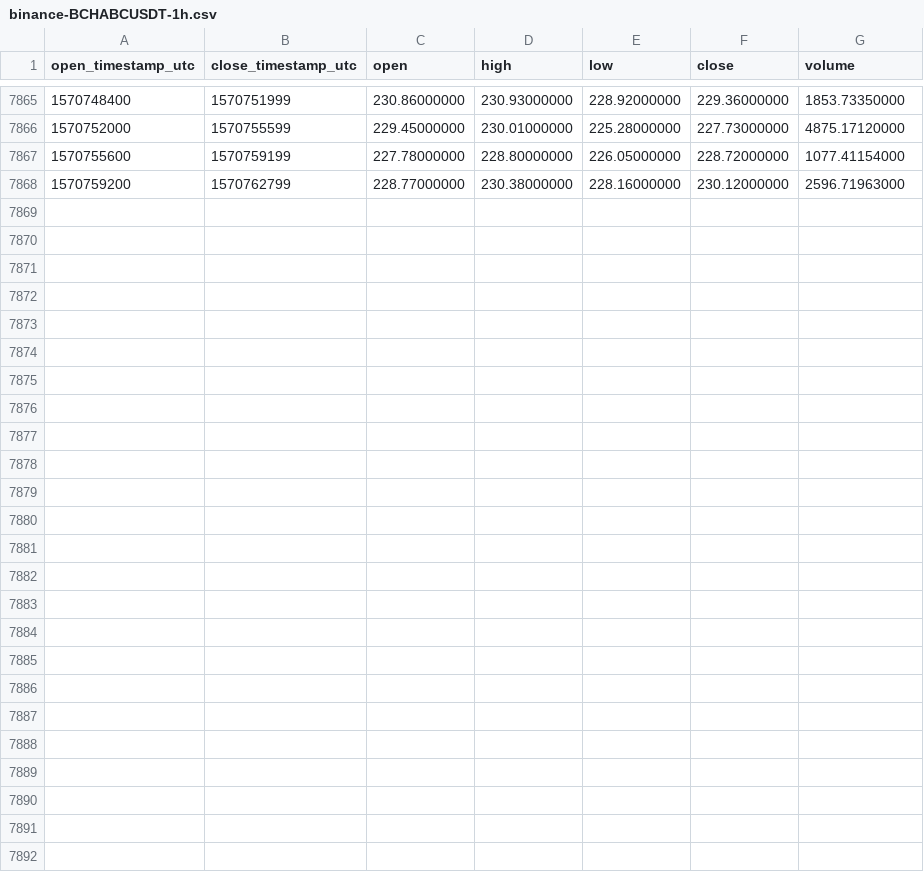
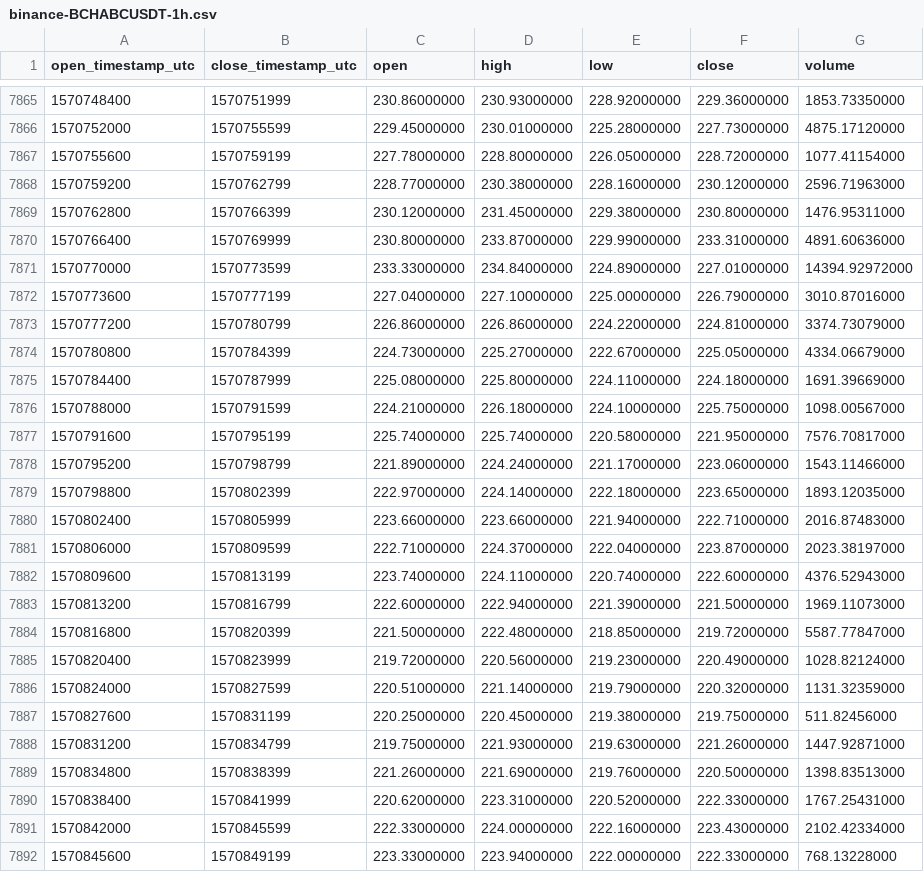
Before and after one commit to cryptobigbro/binance-BCHABCUSDT, a CSV file: binance-BCHABCUSDT-1h.csv, drawn as a sheet; only a part is shown, gaps mark what is left out; the diff names each change by its address in the sheet, - before the commit and + after, or states it on an @@ line.

Commit message:
Update OHLCV data.

```diff
--- a/binance-BCHABCUSDT-1h.csv
+++ b/binance-BCHABCUSDT-1h.csv
+row 7869: 1570762800 | 1570766399 | 230.12000000 | 231.45000000 | 229.38000000 | 230.80000000 | 1476.95311000
+row 7870: 1570766400 | 1570769999 | 230.80000000 | 233.87000000 | 229.99000000 | 233.31000000 | 4891.60636000
+row 7871: 1570770000 | 1570773599 | 233.33000000 | 234.84000000 | 224.89000000 | 227.01000000 | 14394.92972000
+row 7872: 1570773600 | 1570777199 | 227.04000000 | 227.10000000 | 225.00000000 | 226.79000000 | 3010.87016000
+row 7873: 1570777200 | 1570780799 | 226.86000000 | 226.86000000 | 224.22000000 | 224.81000000 | 3374.73079000
+row 7874: 1570780800 | 1570784399 | 224.73000000 | 225.27000000 | 222.67000000 | 225.05000000 | 4334.06679000
+row 7875: 1570784400 | 1570787999 | 225.08000000 | 225.80000000 | 224.11000000 | 224.18000000 | 1691.39669000
+row 7876: 1570788000 | 1570791599 | 224.21000000 | 226.18000000 | 224.10000000 | 225.75000000 | 1098.00567000
+row 7877: 1570791600 | 1570795199 | 225.74000000 | 225.74000000 | 220.58000000 | 221.95000000 | 7576.70817000
+row 7878: 1570795200 | 1570798799 | 221.89000000 | 224.24000000 | 221.17000000 | 223.06000000 | 1543.11466000
+row 7879: 1570798800 | 1570802399 | 222.97000000 | 224.14000000 | 222.18000000 | 223.65000000 | 1893.12035000
+row 7880: 1570802400 | 1570805999 | 223.66000000 | 223.66000000 | 221.94000000 | 222.71000000 | 2016.87483000
+row 7881: 1570806000 | 1570809599 | 222.71000000 | 224.37000000 | 222.04000000 | 223.87000000 | 2023.38197000
+row 7882: 1570809600 | 1570813199 | 223.74000000 | 224.11000000 | 220.74000000 | 222.60000000 | 4376.52943000
+row 7883: 1570813200 | 1570816799 | 222.60000000 | 222.94000000 | 221.39000000 | 221.50000000 | 1969.11073000
+row 7884: 1570816800 | 1570820399 | 221.50000000 | 222.48000000 | 218.85000000 | 219.72000000 | 5587.77847000
+row 7885: 1570820400 | 1570823999 | 219.72000000 | 220.56000000 | 219.23000000 | 220.49000000 | 1028.82124000
+row 7886: 1570824000 | 1570827599 | 220.51000000 | 221.14000000 | 219.79000000 | 220.32000000 | 1131.32359000
+row 7887: 1570827600 | 1570831199 | 220.25000000 | 220.45000000 | 219.38000000 | 219.75000000 | 511.82456000
+row 7888: 1570831200 | 1570834799 | 219.75000000 | 221.93000000 | 219.63000000 | 221.26000000 | 1447.92871000
+row 7889: 1570834800 | 1570838399 | 221.26000000 | 221.69000000 | 219.76000000 | 220.50000000 | 1398.83513000
+row 7890: 1570838400 | 1570841999 | 220.62000000 | 223.31000000 | 220.52000000 | 222.33000000 | 1767.25431000
+row 7891: 1570842000 | 1570845599 | 222.33000000 | 224.00000000 | 222.16000000 | 223.43000000 | 2102.42334000
+row 7892: 1570845600 | 1570849199 | 223.33000000 | 223.94000000 | 222.00000000 | 222.33000000 | 768.13228000
```
Also changed, not shown: binance-BCHABCUSDT-1d.csv.
